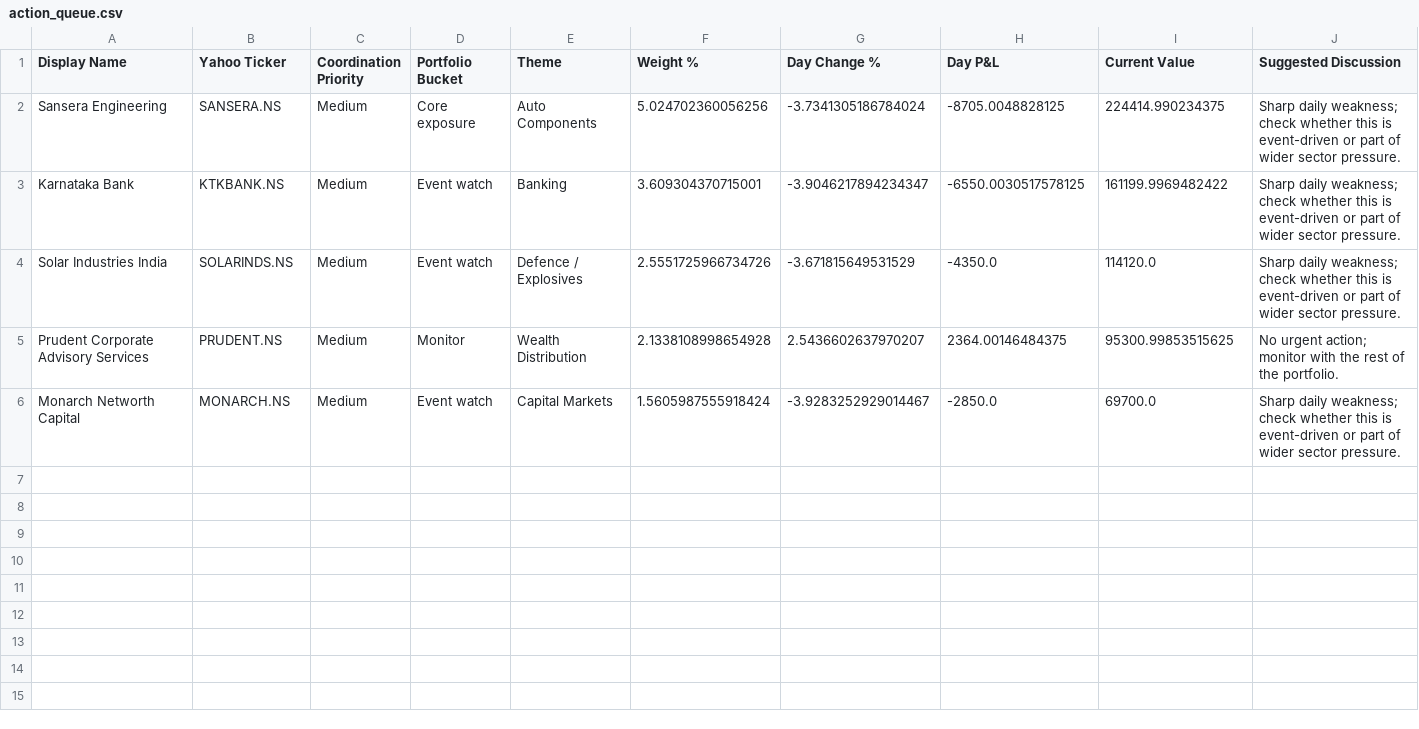
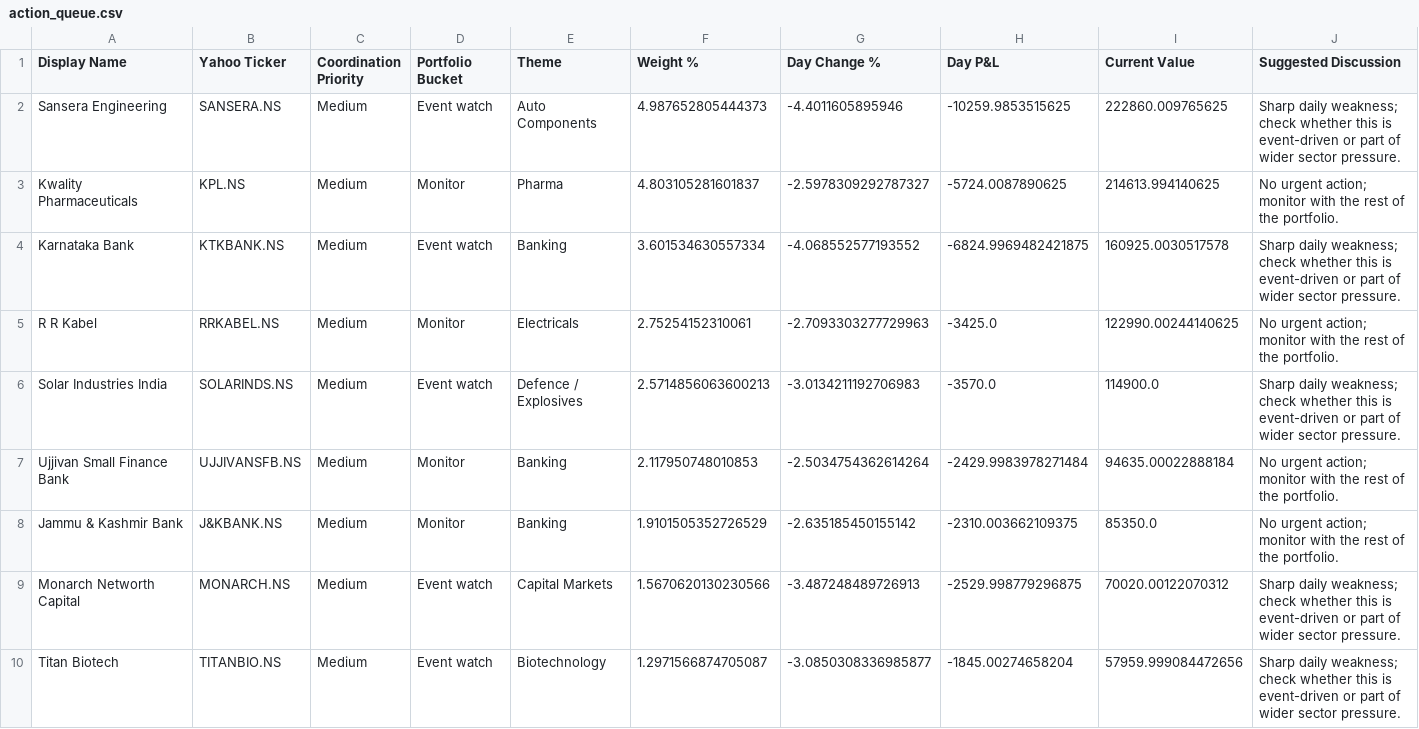
Before and after one commit to hvj7p7shkv-hub/anshuman-portfolio-dashboard, a CSV file: data/action_queue.csv, drawn as a sheet.

```diff
--- a/data/action_queue.csv
+++ b/data/action_queue.csv
@@ -1,6 +1,10 @@
 Display Name,Yahoo Ticker,Coordination Priority,Portfolio Bucket,Theme,Weight %,Day Change %,Day P&L,Current Value,Suggested Discussion
-Sansera Engineering,SANSERA.NS,Medium,Core exposure,Auto Components,5.024702360056256,-3.7341305186784024,-8705.0048828125,224414.990234375,Sharp daily weakness; check whether this is event-driven or part of wider sector pressure.
-Karnataka Bank,KTKBANK.NS,Medium,Event watch,Banking,3.609304370715001,-3.9046217894234347,-6550.0030517578125,161199.9969482422,Sharp daily weakness; check whether this is event-driven or part of wider sector pressure.
-Solar Industries India,SOLARINDS.NS,Medium,Event watch,Defence / Explosives,2.5551725966734726,-3.671815649531529,-4350.0,114120.0,Sharp daily weakness; check whether this is event-driven or part of wider sector pressure.
-Prudent Corporate Advisory Services,PRUDENT.NS,Medium,Monitor,Wealth Distribution,2.1338108998654928,2.5436602637970207,2364.00146484375,95300.99853515625,No urgent action; monitor with the rest of the portfolio.
-Monarch Networth Capital,MONARCH.NS,Medium,Event watch,Capital Markets,1.5605987555918424,-3.9283252929014467,-2850.0,69700.0,Sharp daily weakness; check whether this is event-driven or part of wider sector pressure.
+Sansera Engineering,SANSERA.NS,Medium,Event watch,Auto Components,4.987652805444373,-4.4011605895946,-10259.9853515625,222860.009765625,Sharp daily weakness; check whether this is event-driven or part of wider sector pressure.
+Kwality Pharmaceuticals,KPL.NS,Medium,Monitor,Pharma,4.803105281601837,-2.5978309292787327,-5724.0087890625,214613.994140625,No urgent action; monitor with the rest of the portfolio.
+Karnataka Bank,KTKBANK.NS,Medium,Event watch,Banking,3.601534630557334,-4.068552577193552,-6824.9969482421875,160925.0030517578,Sharp daily weakness; check whether this is event-driven or part of wider sector pressure.
+R R Kabel,RRKABEL.NS,Medium,Monitor,Electricals,2.75254152310061,-2.7093303277729963,-3425.0,122990.00244140625,No urgent action; monitor with the rest of the portfolio.
+Solar Industries India,SOLARINDS.NS,Medium,Event watch,Defence / Explosives,2.5714856063600213,-3.0134211192706983,-3570.0,114900.0,Sharp daily weakness; check whether this is event-driven or part of wider sector pressure.
+Ujjivan Small Finance Bank,UJJIVANSFB.NS,Medium,Monitor,Banking,2.117950748010853,-2.5034754362614264,-2429.9983978271484,94635.00022888184,No urgent action; monitor with the rest of the portfolio.
+Jammu & Kashmir Bank,J&KBANK.NS,Medium,Monitor,Banking,1.9101505352726529,-2.635185450155142,-2310.003662109375,85350.0,No urgent action; monitor with the rest of the portfolio.
+Monarch Networth Capital,MONARCH.NS,Medium,Event watch,Capital Markets,1.5670620130230566,-3.487248489726913,-2529.998779296875,70020.00122070312,Sharp daily weakness; check whether this is event-driven or part of wider sector pressure.
+Titan Biotech,TITANBIO.NS,Medium,Event watch,Biotechnology,1.2971566874705087,-3.0850308336985877,-1845.00274658204,57959.999084472656,Sharp daily weakness; check whether this is event-driven or part of wider sector pressure.
```
Also changed, not shown: data/holdings.csv, 1 other file.
